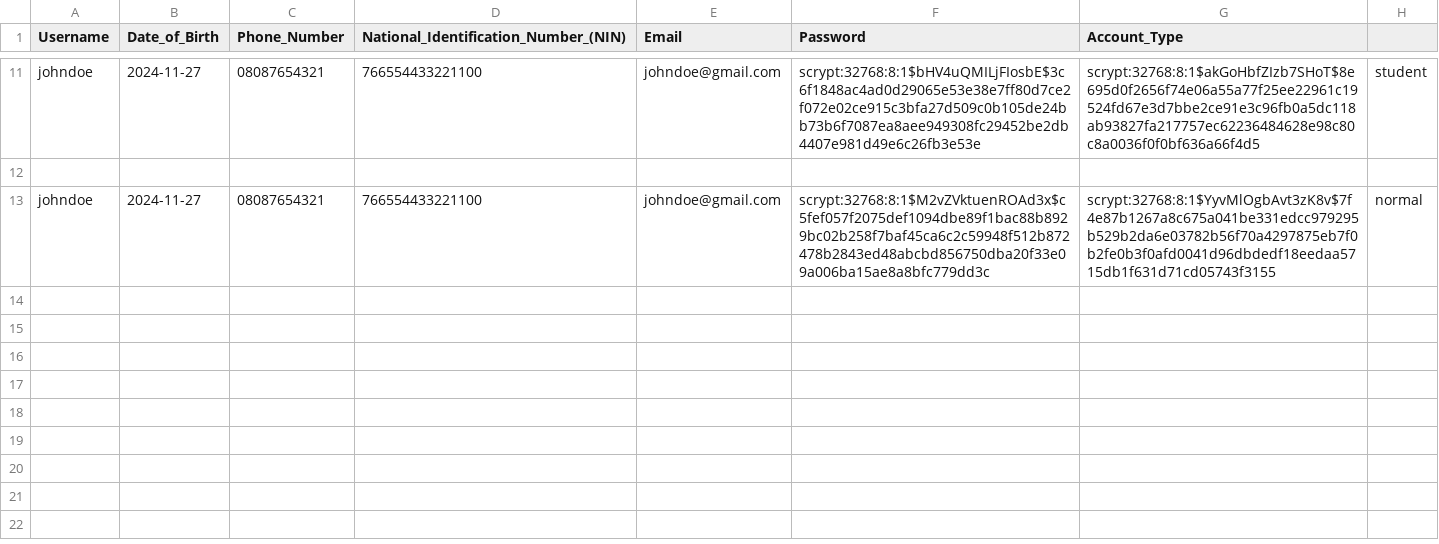
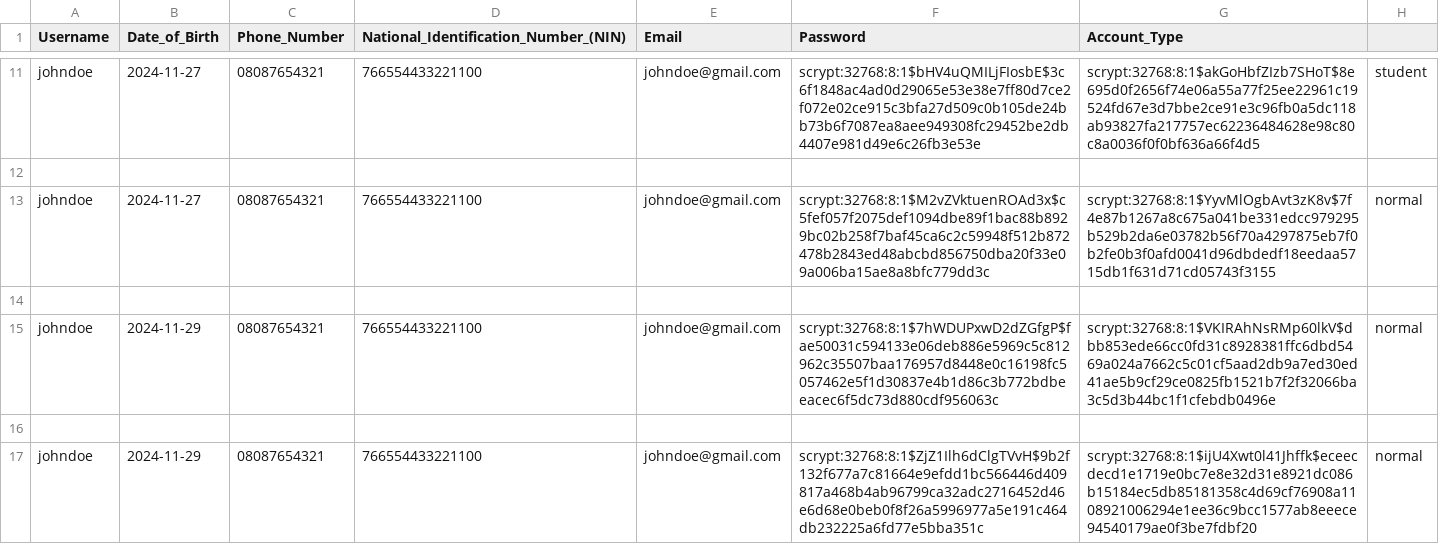
Before and after one commit to Ugoeze-hub/Group_E_bank_project, a CSV file: Registrered UPAY Users.csv, drawn as a sheet; only a part is shown, gaps mark what is left out; the diff names each change by its address in the sheet, - before the commit and + after, or states it on an @@ line.

```diff
--- a/Registrered UPAY Users.csv
+++ b/Registrered UPAY Users.csv
+row 14: (empty)
+row 15: johndoe | 2024-11-29 | 08087654321 | 766554433221100 | johndoe@gmail.com | scrypt:32768:8:1$7hWDUPxwD2dZGfgP$fae50031c594133e06deb886e5969c5c812962c35507baa176957d8448e0c16198fc5057462e5f1d30837e4b1d86c3b772bdbeeacec6f5dc73d880cdf956063c | scrypt:32768:8:1$VKIRAhNsRMp60lkV$dbb853ede66cc0fd31c8928381ffc6dbd5469a024a7662c5c01cf5aad2db9a7ed30ed41ae5b9cf29ce0825fb1521b7f2f32066ba3c5d3b44bc1f1cfebdb0496e | normal
+row 16: (empty)
+row 17: johndoe | 2024-11-29 | 08087654321 | 766554433221100 | johndoe@gmail.com | scrypt:32768:8:1$ZjZ1Ilh6dClgTVvH$9b2f132f677a7c81664e9efdd1bc566446d409817a468b4ab96799ca32adc2716452d46e6d68e0beb0f8f26a5996977a5e191c464db232225a6fd77e5bba351c | scrypt:32768:8:1$ijU4Xwt0l41Jhffk$eceecdecd1e1719e0bc7e8e32d31e8921dc086b15184ec5db85181358c4d69cf76908a1108921006294e1ee36c9bcc1577ab8eeece94540179ae0f3be7fdbf20 | normal
```
Also changed, not shown: 4 other files.
